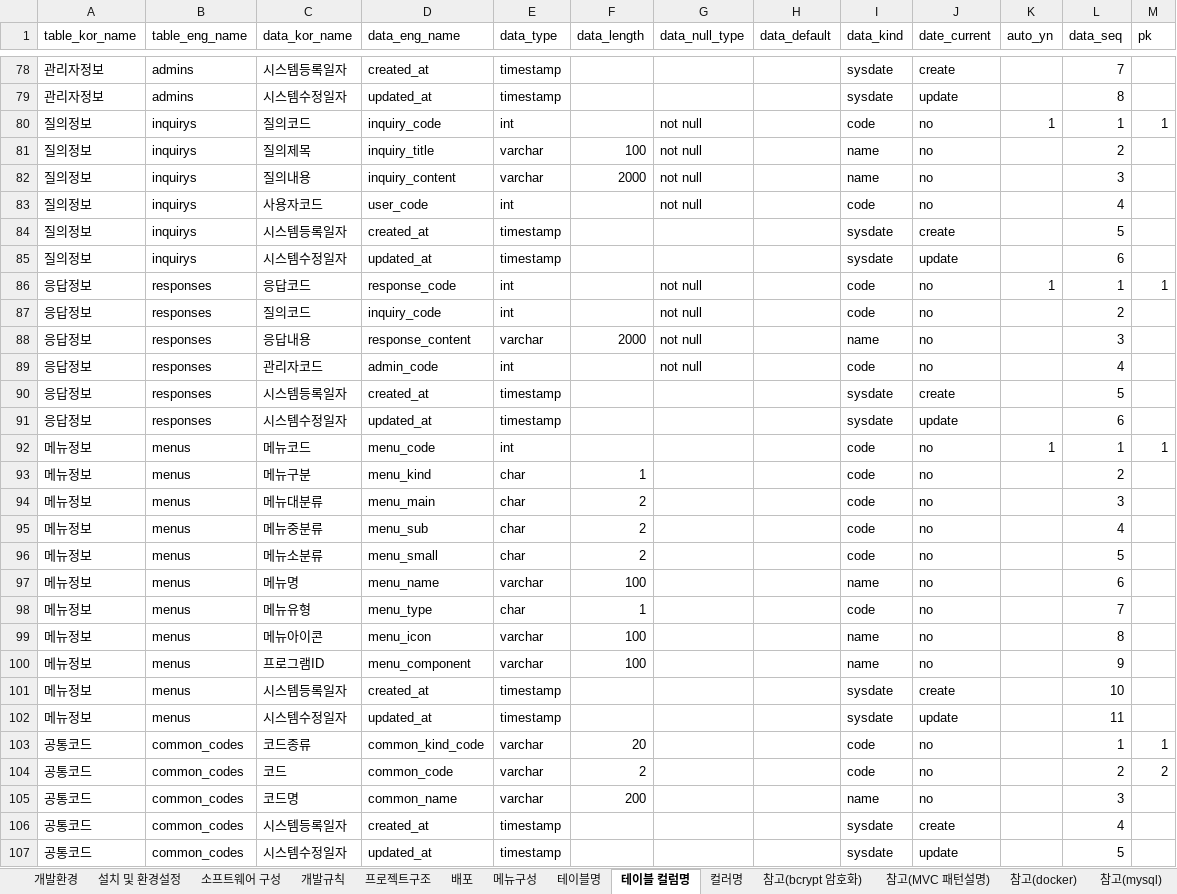
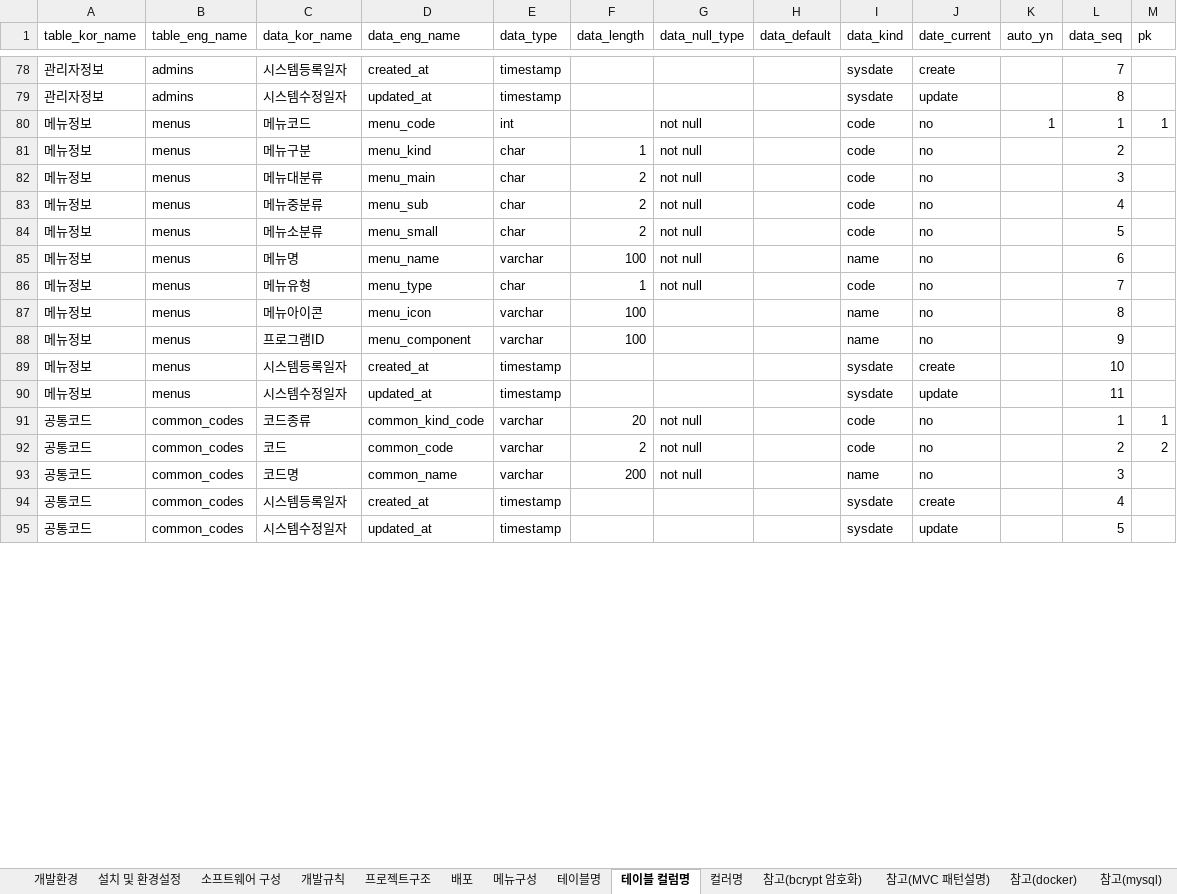
Before and after one commit to kibum2024/arentcar, an Excel workbook: doc/A렌트카_개발가이드1.0.xlsx, sheet 테이블 컬럼명, drawn as a sheet; only a part is shown, gaps mark what is left out; values as stored, in another font and other column widths than the file's, no borders; removed rows and columns are numbered as before the commit, all else as after; the diff covers the shown part only; the diff names each change by its address in the sheet, - before the commit and + after, or states it on an @@ line.

```diff
--- a/doc/A렌트카_개발가이드1.0.xlsx (sheet 테이블 컬럼명)
+++ b/doc/A렌트카_개발가이드1.0.xlsx (sheet 테이블 컬럼명)
-row 80: 질의정보 | inquirys | 질의코드 | inquiry_code | int |  | not null |  | code | no | 1 | 1 | 1
-row 81: 질의정보 | inquirys | 질의제목 | inquiry_title | varchar | 100 | not null |  | name | no |  | 2
-row 82: 질의정보 | inquirys | 질의내용 | inquiry_content | varchar | 2000 | not null |  | name | no |  | 3
-row 83: 질의정보 | inquirys | 사용자코드 | user_code | int |  | not null |  | code | no |  | 4
-row 84: 질의정보 | inquirys | 시스템등록일자 | created_at | timestamp |  |  |  | sysdate | create |  | 5
-row 85: 질의정보 | inquirys | 시스템수정일자 | updated_at | timestamp |  |  |  | sysdate | update |  | 6
-row 86: 응답정보 | responses | 응답코드 | response_code | int |  | not null |  | code | no | 1 | 1 | 1
-row 87: 응답정보 | responses | 질의코드 | inquiry_code | int |  | not null |  | code | no |  | 2
-row 88: 응답정보 | responses | 응답내용 | response_content | varchar | 2000 | not null |  | name | no |  | 3
-row 89: 응답정보 | responses | 관리자코드 | admin_code | int |  | not null |  | code | no |  | 4
-row 90: 응답정보 | responses | 시스템등록일자 | created_at | timestamp |  |  |  | sysdate | create |  | 5
-row 91: 응답정보 | responses | 시스템수정일자 | updated_at | timestamp |  |  |  | sysdate | update |  | 6
-G80:G86 (data_null_type): (empty)
+G80:G86 (data_null_type): not null
-G91:G93 (data_null_type): (empty)
+G91:G93 (data_null_type): not null
```
Also changed, not shown: 34 edited cells elsewhere in this sheet, sheet 테이블명, sheet 컬러명, other sheet tabs, formulas that keep their value, doc/용어.xlsx, doc/테이블.xlsx, 6 other files.
